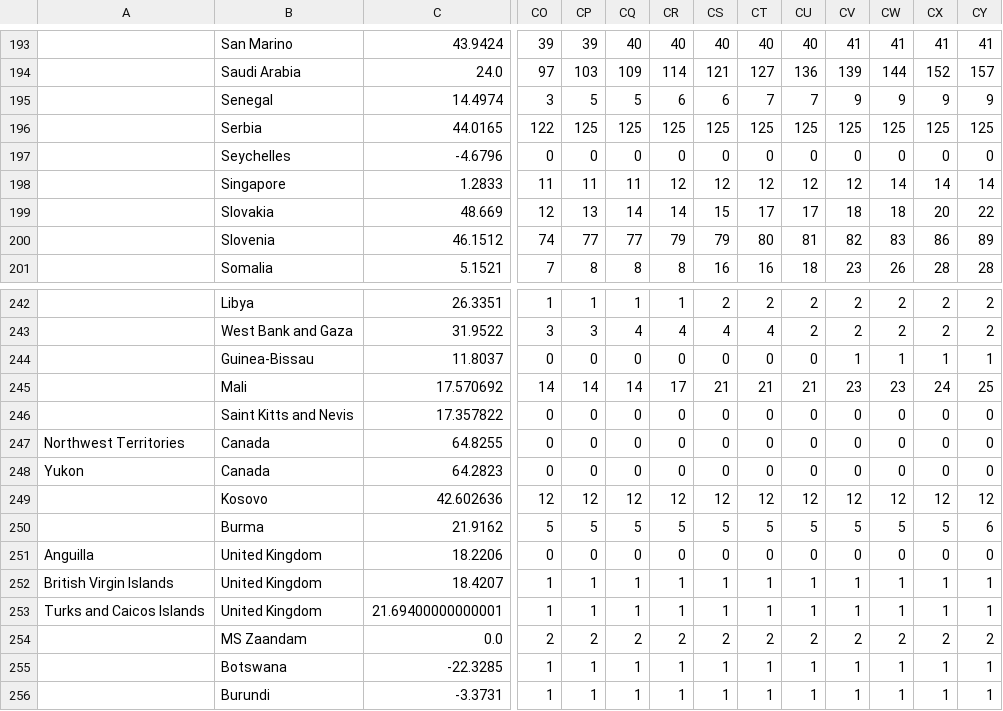
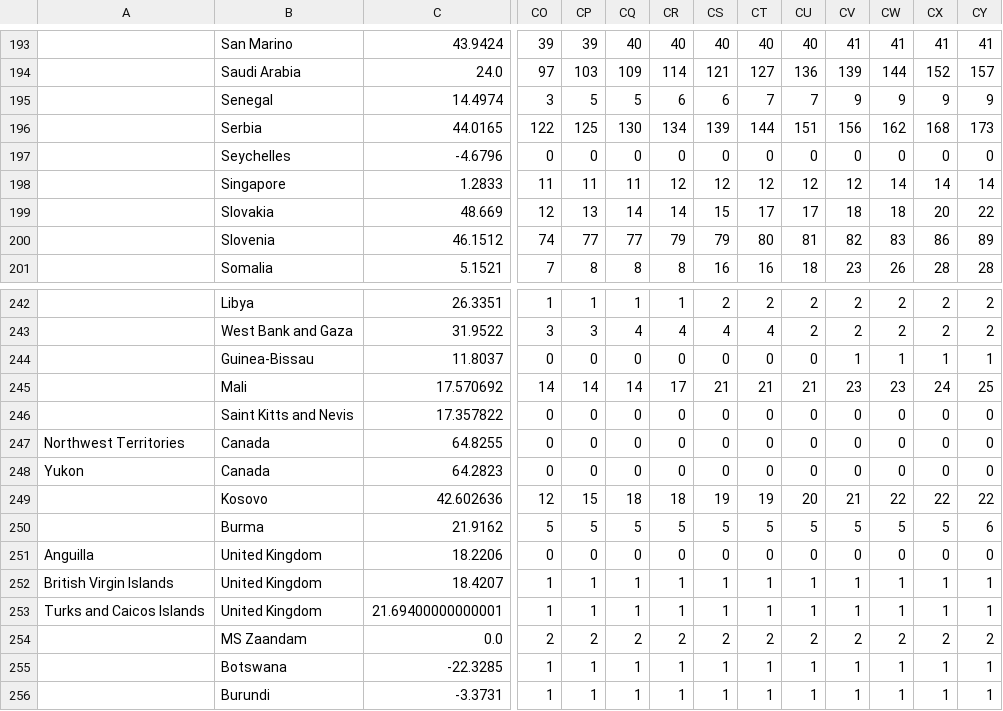
Before and after one commit to mspadaccino/COVID-19, a CSV file: data/time_series_covid19_deaths_global.csv, drawn as a sheet; only a part is shown, gaps mark what is left out; the diff names each change by its address in the sheet, - before the commit and + after, or states it on an @@ line.

```diff
--- a/data/time_series_covid19_deaths_global.csv
+++ b/data/time_series_covid19_deaths_global.csv
-CQ196: 125
+CQ196: 130
-CR196: 125
+CR196: 134
-CS196: 125
+CS196: 139
-CT196: 125
+CT196: 144
-CU196: 125
+CU196: 151
-CV196: 125
+CV196: 156
-CW196: 125
+CW196: 162
-CX196: 125
+CX196: 168
-CY196: 125
+CY196: 173
-CP249: 12
+CP249: 15
-CQ249: 12
+CQ249: 18
-CR249: 12
+CR249: 18
-CS249: 12
+CS249: 19
-CT249: 12
+CT249: 19
-CU249: 12
+CU249: 20
-CV249: 12
+CV249: 21
-CW249: 12
+CW249: 22
-CX249: 12
+CX249: 22
-CY249: 12
+CY249: 22
```
Also changed, not shown: data/time_series_covid19_confirmed_global.csv, data/time_series_covid19_recovered_global.csv, 2 other files.
